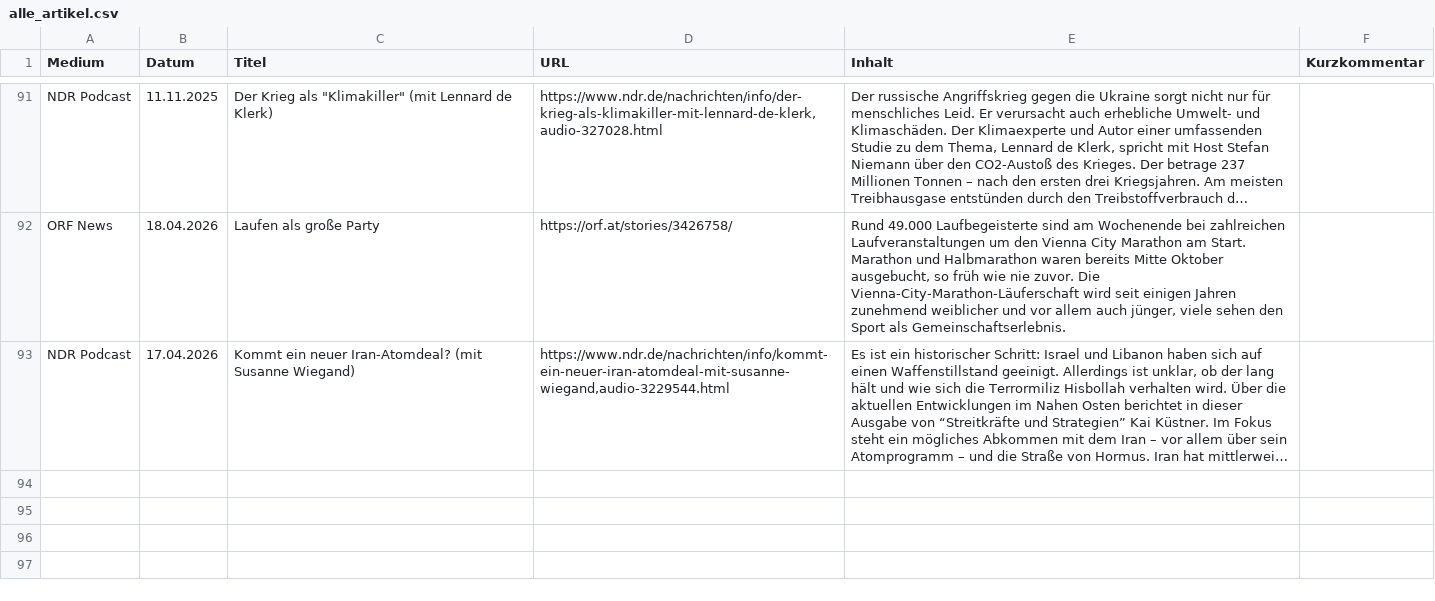
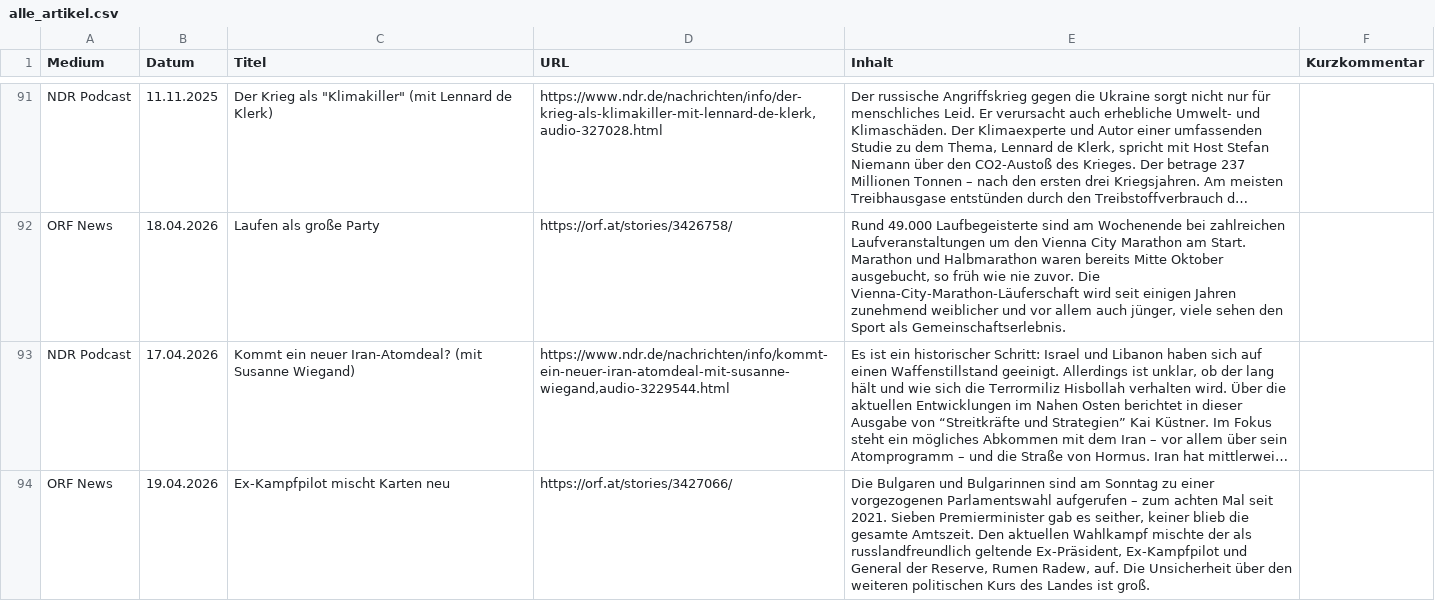
Before and after one commit to mp3skater/GermanHW, a CSV file: alle_artikel.csv, drawn as a sheet; only a part is shown, gaps mark what is left out; long unchanged cells end in …; the diff covers the shown part only; the diff names each change by its address in the sheet, - before the commit and + after, or states it on an @@ line.

```diff
--- a/alle_artikel.csv
+++ b/alle_artikel.csv
+row 94: ORF News | 19.04.2026 | Ex-Kampfpilot mischt Karten neu | https://orf.at/stories/3427066/ | Die Bulgaren und Bulgarinnen sind am Sonntag zu einer vorgezogenen Parlamentswahl aufgerufen – zum achten Mal seit 2021. Sieben Premierminister gab es seither, keiner blieb die gesamte Amtszeit. Den aktuellen Wahlkampf mischte der als russlandfreundlich geltende Ex-Präsident, Ex-Kampfpilot und General der Reserve, Rumen Radew, auf. Die Unsicherheit über den weiteren politischen Kurs des Landes ist groß.
```
Also changed, not shown: 1 added row elsewhere in this file.
